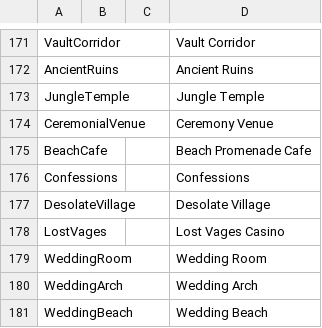
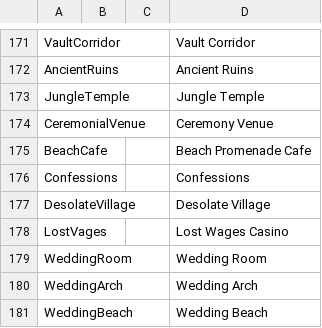
Before and after one commit to aldarris/Bondage-College, a CSV file: BondageClub/Screens/Character/Player/Dialog_Player.csv, drawn as a sheet; only a part is shown, gaps mark what is left out.

Commit message:
Typo in room name

```diff
--- a/BondageClub/Screens/Character/Player/Dialog_Player.csv
+++ b/BondageClub/Screens/Character/Player/Dialog_Player.csv
@@ -177,3 +177,3 @@ Confessions,,,Confessions
 DesolateVillage,,,Desolate Village
-LostVages,,,Lost Vages Casino
+LostVages,,,Lost Wages Casino
 WeddingRoom,,,Wedding Room
```
